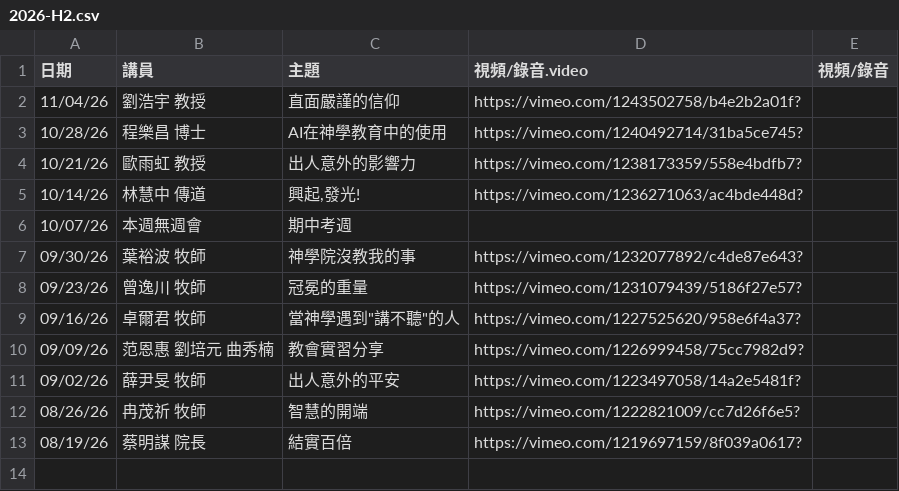
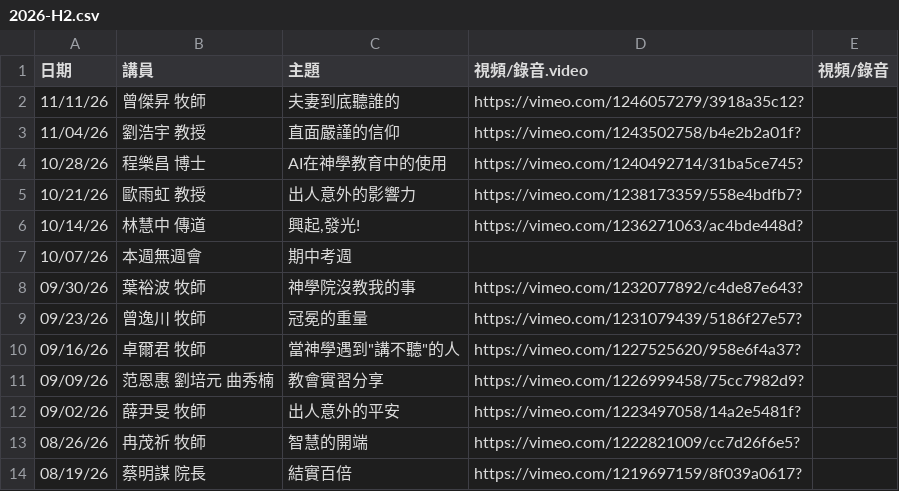
Before and after one commit to cwts-edu/cwts-web, a CSV file: src/content/csv/assembly/2026-H2.csv, drawn as a sheet; the diff names each change by its address in the sheet, - before the commit and + after, or states it on an @@ line.

Commit message:
Change assembly files

```diff
--- a/src/content/csv/assembly/2026-H2.csv
+++ b/src/content/csv/assembly/2026-H2.csv
+row 2: 11/11/26 | 曾傑昇 牧師 | 夫妻到底聽誰的 | https://vimeo.com/1246057279/3918a35c12?
```
Also changed, not shown: 1 other file.
